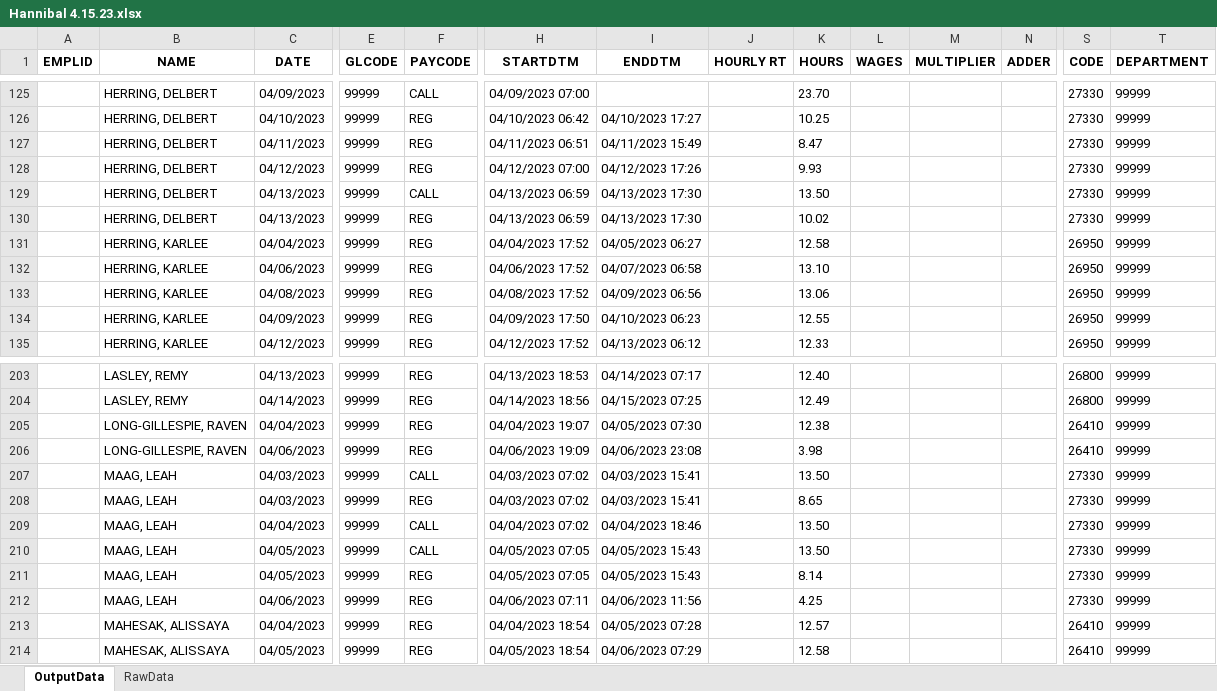
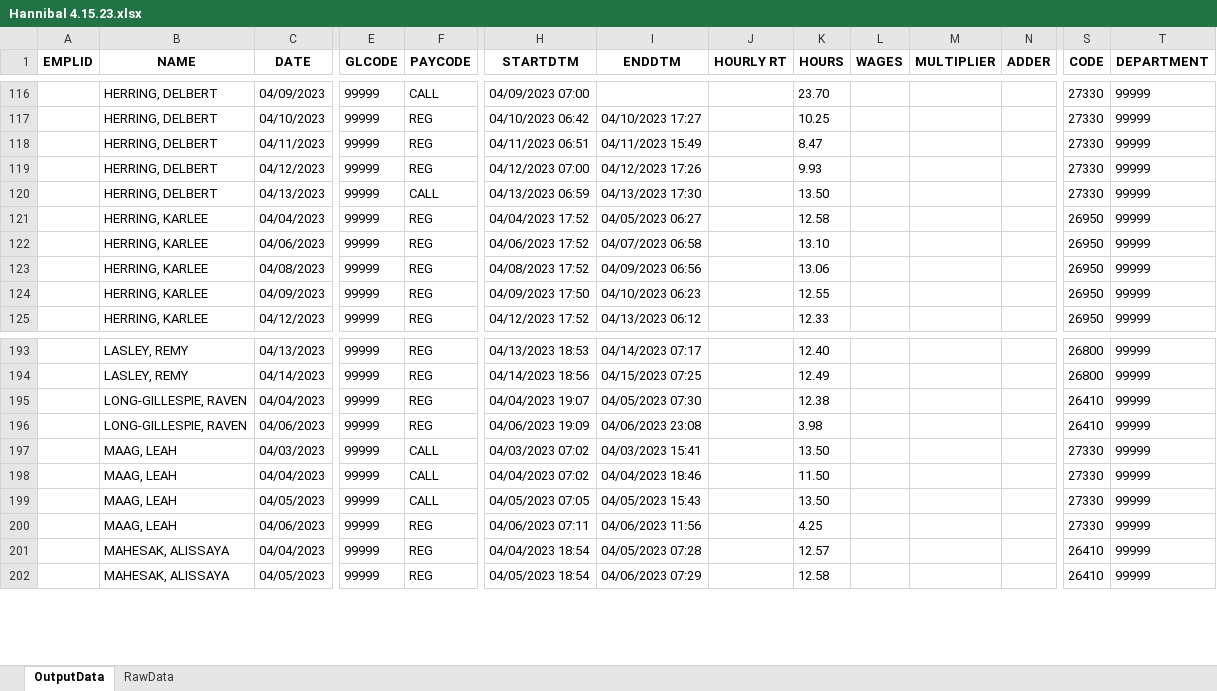
Before and after one commit to Valeriamejia1/PDF-Reader-unittest, an Excel workbook: OUTPUT API/Hannibal 4.15.23.xlsx, sheet OutputData, drawn as a sheet; only a part is shown, gaps mark what is left out; values as stored, in another font and other column widths than the file's, no borders; removed rows and columns are numbered as before the commit, all else as after; rows hold the shown columns only; the diff covers the shown part only; the diff names each change by its address in the sheet, - before the commit and + after, or states it on an @@ line.

```diff
--- a/OUTPUT API/Hannibal 4.15.23.xlsx (sheet OutputData)
+++ b/OUTPUT API/Hannibal 4.15.23.xlsx (sheet OutputData)
-row 130:  | HERRING, DELBERT | 04/13/2023 | 99999 | REG | 04/13/2023 06:59 | 04/13/2023 17:30 |  | 10.02 |  |  |  | 27330 | 99999
-row 208:  | MAAG, LEAH | 04/03/2023 | 99999 | REG | 04/03/2023 07:02 | 04/03/2023 15:41 |  | 8.65 |  |  |  | 27330 | 99999
-K198 (HOURS): 13.50
+K198 (HOURS): 11.50
-row 211:  | MAAG, LEAH | 04/05/2023 | 99999 | REG | 04/05/2023 07:05 | 04/05/2023 15:43 |  | 8.14 |  |  |  | 27330 | 99999
```
Also changed, not shown: 22 removed rows and 2 edited cells elsewhere in this sheet, sheet RawData, OUTPUT API/Delta Health 4.15.23 SCHED.xlsx, OUTPUT API/Hannibal 4.15.23 SCHED.xlsx, 20 other files.
